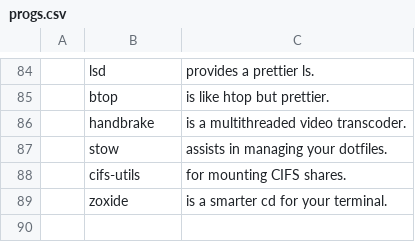
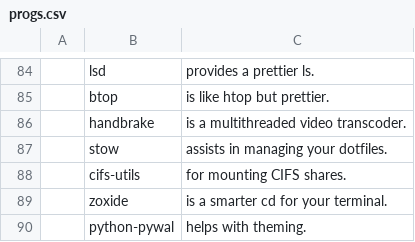
Before and after one commit to corbin-zip/CARBS, a CSV file: progs.csv, drawn as a sheet; only a part is shown, gaps mark what is left out; the diff names each change by its address in the sheet, - before the commit and + after, or states it on an @@ line.

Commit message:
add pywal

```diff
--- a/progs.csv
+++ b/progs.csv
+row 90:  | python-pywal | helps with theming.
```
